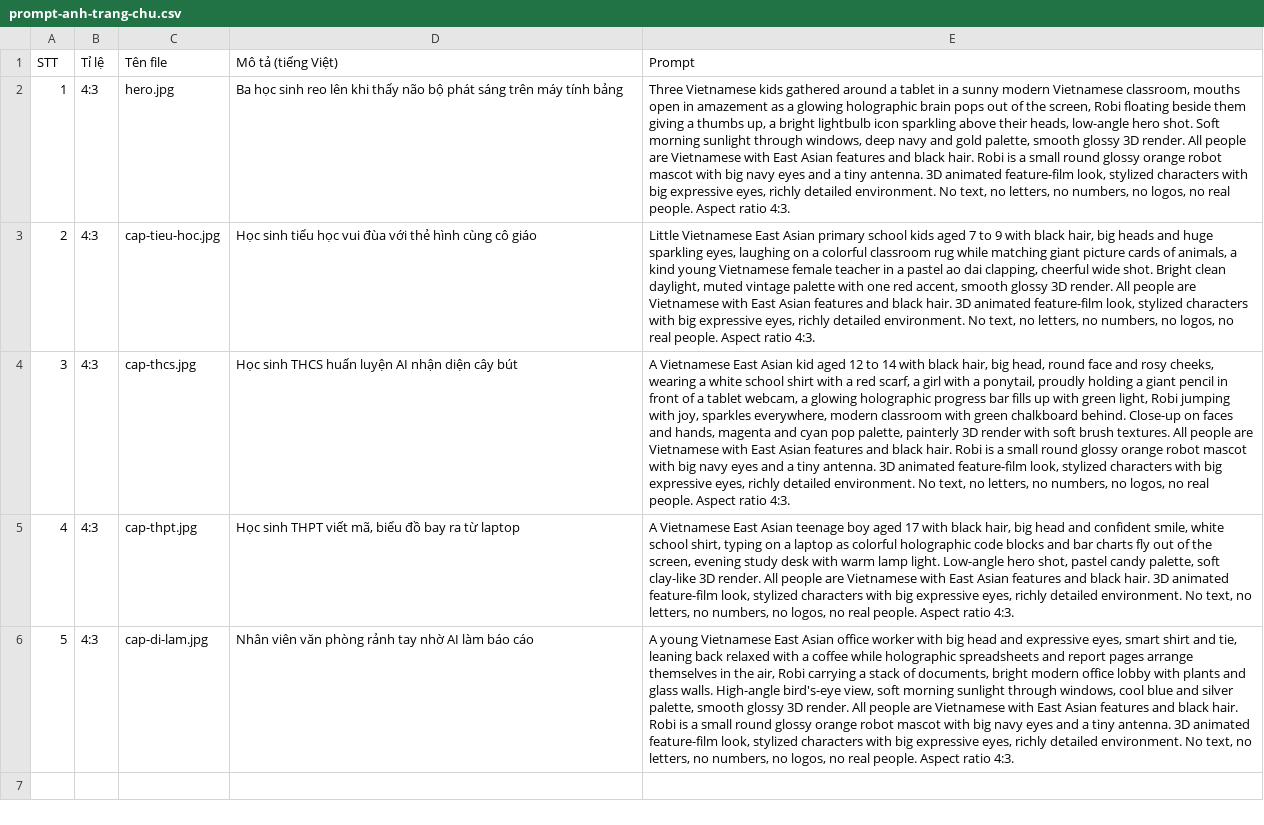
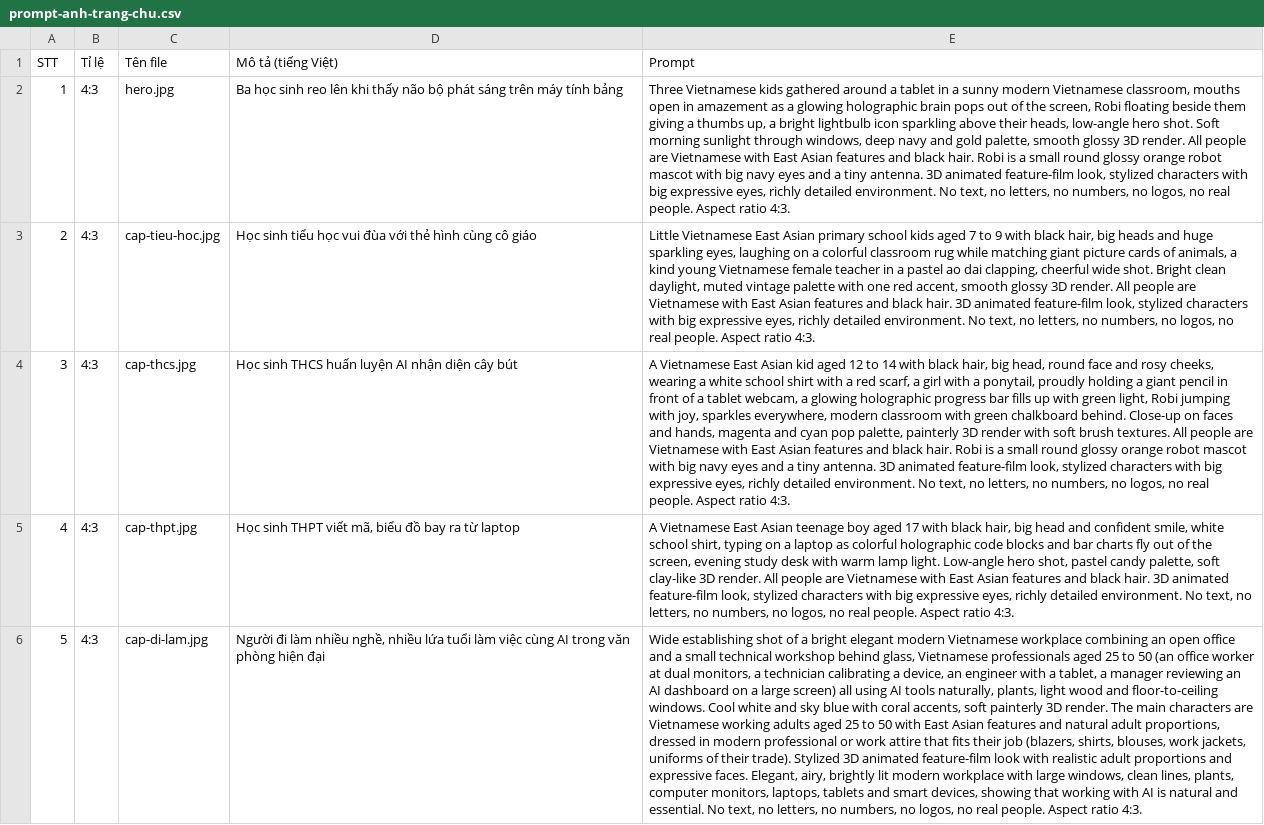
Before and after one commit to phongishop86/plt-aiedu, a CSV file: docs/prompt-anh-trang-chu.csv, drawn as a sheet; the diff names each change by its address in the sheet, - before the commit and + after, or states it on an @@ line.

```diff
--- a/docs/prompt-anh-trang-chu.csv
+++ b/docs/prompt-anh-trang-chu.csv
-D6 (Mô tả (tiếng Việt)): Nhân viên văn phòng rảnh tay nhờ AI làm báo cáo
+D6 (Mô tả (tiếng Việt)): Người đi làm nhiều nghề, nhiều lứa tuổi làm việc cùng AI trong văn phòng hiện đại
-E6 (Prompt): A young Vietnamese East Asian office worker with big head and expressive eyes, smart shirt and tie, leaning back relaxed with a coffee while holographic spreadsheets and report pages arrange themselves in the air, Robi carrying a stack of documents, bright modern office lobby with plants and glass walls. High-angle bird's-eye view, soft morning sunlight through windows, cool blue and silver palette, smooth glossy 3D render. All people are Vietnamese with East Asian features and black hair. Robi is a small round glossy orange robot mascot with big navy eyes and a tiny antenna. 3D animated feature-film look, stylized characters with big expressive eyes, richly detailed environment. No text,…
+E6 (Prompt): Wide establishing shot of a bright elegant modern Vietnamese workplace combining an open office and a small technical workshop behind glass, Vietnamese professionals aged 25 to 50 (an office worker at dual monitors, a technician calibrating a device, an engineer with a tablet, a manager reviewing an AI dashboard on a large screen) all using AI tools naturally, plants, light wood and floor-to-ceiling windows. Cool white and sky blue with coral accents, soft painterly 3D render. The main characters are Vietnamese working adults aged 25 to 50 with East Asian features and natural adult proportions, dressed in modern professional or work attire that fits their job (blazers, shirts, blouses, work jackets, uniforms of their trade). Stylized 3D animated feature-film look with realistic adult proportions and expressive faces. Elegant, airy, brightly lit modern workplace with large windows, clean lines, plants, computer monitors, laptops, tablets and smart devices, showing that working with AI is natural and essential. No text,…
```
Also changed, not shown: docs/prompt-anh.csv, 8 other files.
